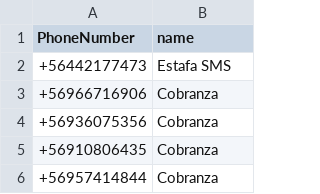
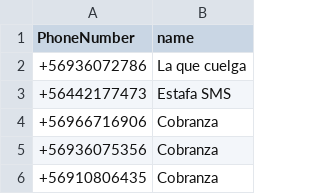
Before and after one commit to racuna/SpamChile, a CSV file: ChileSpam.csv, drawn as a sheet; only a part is shown; the shorter side is filled out with more unchanged rows.

Commit message:
+56936072786
+56936072786

```diff
--- a/ChileSpam.csv
+++ b/ChileSpam.csv
@@ -1,2 +1,3 @@
 PhoneNumber,name
++56936072786,La que cuelga
 +56442177473,Estafa SMS
```
